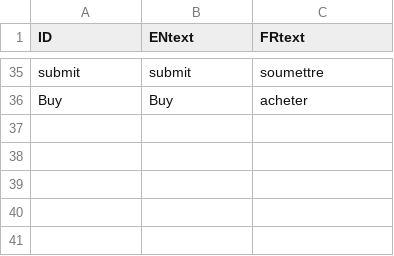
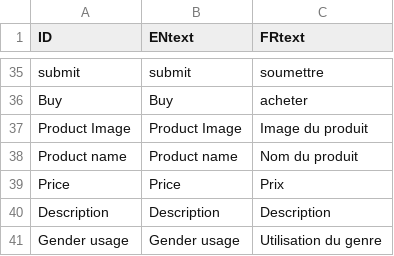
Before and after one commit to Aboloooo/09.10.24, a CSV file: DataBases/translation.csv, drawn as a sheet; only a part is shown, gaps mark what is left out; the diff names each change by its address in the sheet, - before the commit and + after, or states it on an @@ line.

```diff
--- a/DataBases/translation.csv
+++ b/DataBases/translation.csv
+row 37: Product Image | Product Image | Image du produit
+row 38: Product name | Product name | Nom du produit
+row 39: Price | Price | Prix
+row 40: Description | Description | Description
+row 41: Gender usage | Gender usage | Utilisation du genre
```
Also changed, not shown: DataBases/Products.csv, 5 other files.
